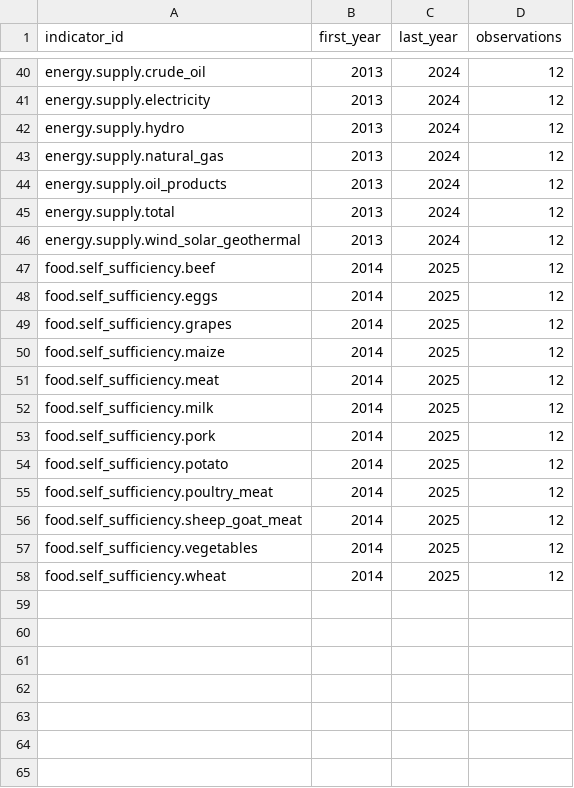
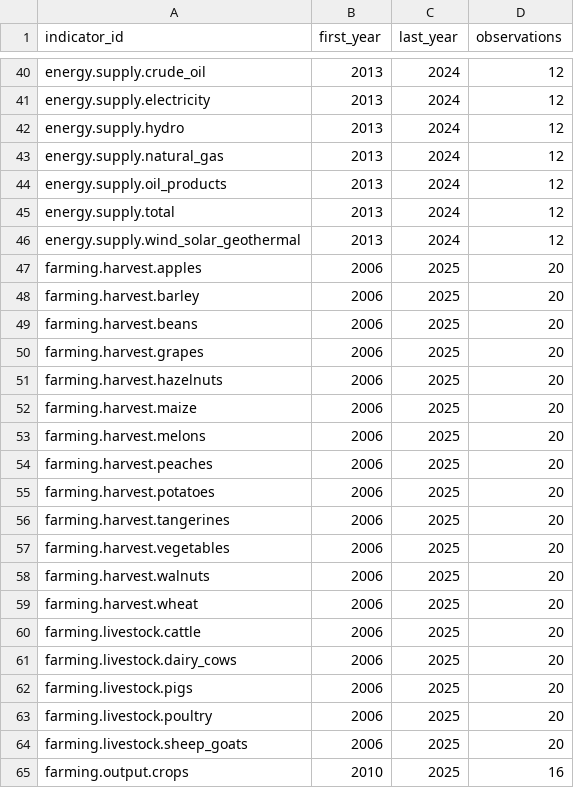
Before and after one commit to DuruMakh/geodata.ge, a CSV file: docs/Raw Data/EnergyFood/geostat-energy-food-annual/coverage.csv, drawn as a sheet; only a part is shown, gaps mark what is left out; the shorter side is filled out with more unchanged rows; the diff covers the shown part only.

```diff
--- a/docs/Raw Data/EnergyFood/geostat-energy-food-annual/coverage.csv
+++ b/docs/Raw Data/EnergyFood/geostat-energy-food-annual/coverage.csv
@@ -46 +46,20 @@ energy.supply.total,2013,2024,12
 energy.supply.wind_solar_geothermal,2013,2024,12
+farming.harvest.apples,2006,2025,20
+farming.harvest.barley,2006,2025,20
+farming.harvest.beans,2006,2025,20
+farming.harvest.grapes,2006,2025,20
+farming.harvest.hazelnuts,2006,2025,20
+farming.harvest.maize,2006,2025,20
+farming.harvest.melons,2006,2025,20
+farming.harvest.peaches,2006,2025,20
+farming.harvest.potatoes,2006,2025,20
+farming.harvest.tangerines,2006,2025,20
+farming.harvest.vegetables,2006,2025,20
+farming.harvest.walnuts,2006,2025,20
+farming.harvest.wheat,2006,2025,20
+farming.livestock.cattle,2006,2025,20
+farming.livestock.dairy_cows,2006,2025,20
+farming.livestock.pigs,2006,2025,20
+farming.livestock.poultry,2006,2025,20
+farming.livestock.sheep_goats,2006,2025,20
+farming.output.crops,2010,2025,16
```
Also changed, not shown: 22 added rows elsewhere in this file, 22 other files.
